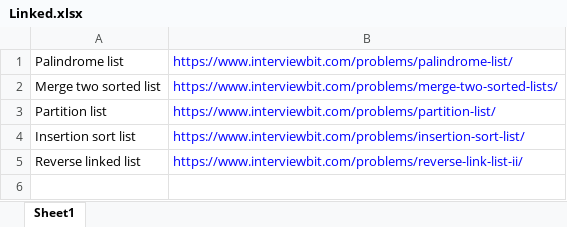
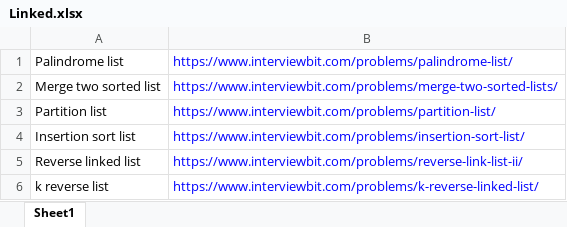
Before and after one commit to ParthKhanna07/Competitive, an Excel workbook: Linked.xlsx, sheet Sheet1, drawn as a sheet; values as stored, in another font and other column widths than the file's, no borders; the diff names each change by its address in the sheet, - before the commit and + after, or states it on an @@ line.

Commit message:
Linked list

```diff
--- a/Linked.xlsx (sheet Sheet1)
+++ b/Linked.xlsx (sheet Sheet1)
+row 6: k reverse list | https://www.interviewbit.com/problems/k-reverse-linked-list/
```
